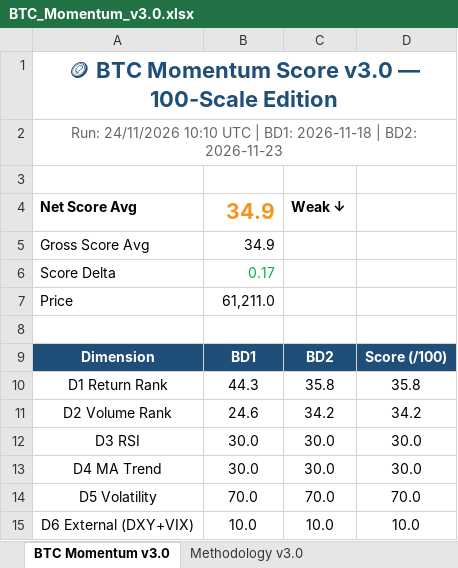
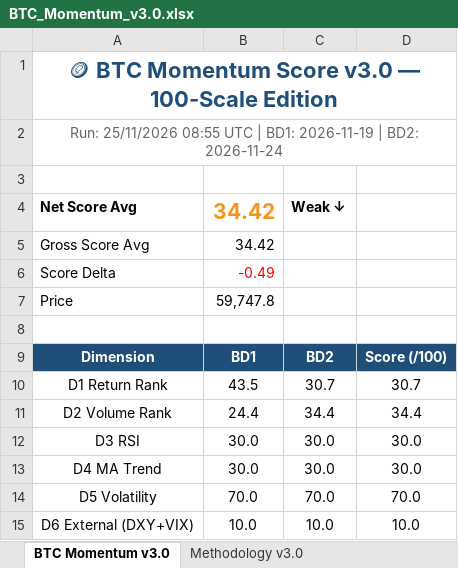
Before and after one commit to jptrustlearning/btc, an Excel workbook: BTC_Momentum_v3.0.xlsx, sheet BTC Momentum v3.0, drawn as a sheet; values as stored, in another font and other column widths than the file's, no borders; the diff names each change by its address in the sheet, - before the commit and + after, or states it on an @@ line.

Commit message:
🪙 BTC Momentum Score v3.0 — 25/11/2026 08:55 UTC

```diff
--- a/BTC_Momentum_v3.0.xlsx (sheet BTC Momentum v3.0)
+++ b/BTC_Momentum_v3.0.xlsx (sheet BTC Momentum v3.0)
-A2: Run: 24/11/2026 10:10 UTC | BD1: 2026-11-18 | BD2: 2026-11-23
+A2: Run: 25/11/2026 08:55 UTC | BD1: 2026-11-19 | BD2: 2026-11-24
-B4:B5: 34.9
+B4:B5: 34.42
-B6: 0.17
+B6: -0.49
-B6 text colour: #00B050
+B6 text colour: #FF0000
-B7: 61,211.0
+B7: 59,747.8
-B10: 44.3
+B10: 43.5
-C10: 35.8
+C10: 30.7
-D10: 35.8
+D10: 30.7
-B11: 24.6
+B11: 24.4
-C11: 34.2
+C11: 34.4
-D11: 34.2
+D11: 34.4
```
Also changed, not shown: 8 other files.
